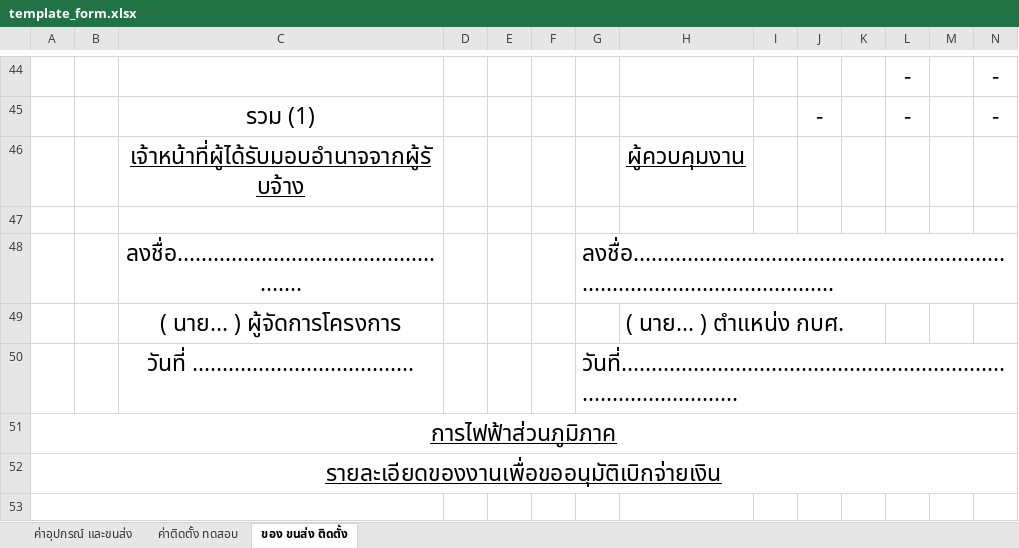
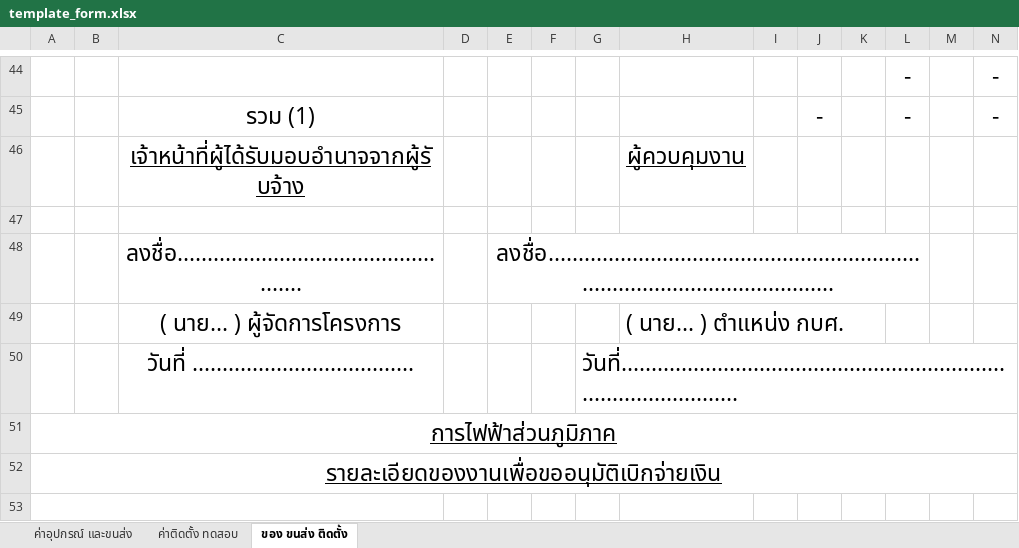
Before and after one commit to boybe7/pea_jk, an Excel workbook: templates/template_form.xlsx, sheet ของ ขนส่ง ติดตั้ง, drawn as a sheet; only a part is shown, gaps mark what is left out; values as stored, in another font and other column widths than the file's, no borders; charts and pictures not drawn; removed rows and columns are numbered as before the commit, all else as after; rows hold the shown columns only; the diff names each change by its address in the sheet, - before the commit and + after, or states it on an @@ line.

```diff
--- a/templates/template_form.xlsx (sheet ของ ขนส่ง ติดตั้ง)
+++ b/templates/template_form.xlsx (sheet ของ ขนส่ง ติดตั้ง)
-row 48:  |  | ลงชื่อ.................................................. |  |  |  | ลงชื่อ........................................................................................................
+row 48:  |  | ลงชื่อ.................................................. |  | ลงชื่อ........................................................................................................
```
Also changed, not shown: sheet ค่าติดตั้ง ทดสอบ, 1 other file.
